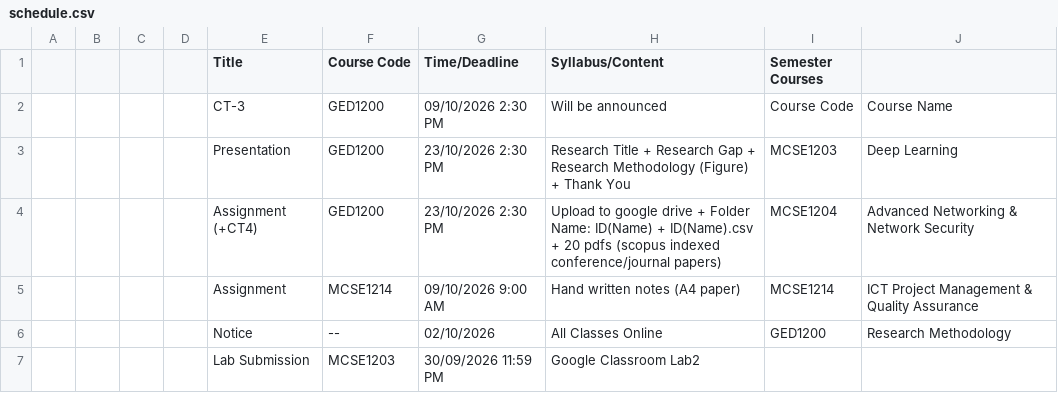
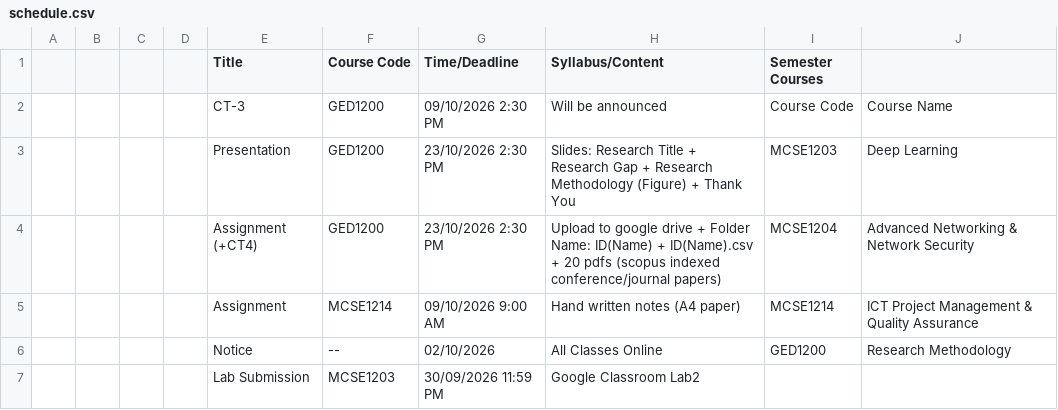
Before and after one commit to rabeyabinteali/MCSE2026, a CSV file: data/schedule.csv, drawn as a sheet.

Commit message:
chore: sync schedule 2026-10-01 04:43 UTC

```diff
--- a/data/schedule.csv
+++ b/data/schedule.csv
@@ -2,3 +2,3 @@
 ,,,,CT-3,GED1200,09/10/2026 2:30 PM,Will be announced ,Course Code ,Course Name
-,,,,Presentation ,GED1200,23/10/2026 2:30 PM,Research Title + Research Gap + Research Methodology (Figure) + Thank You,MCSE1203,Deep Learning
+,,,,Presentation ,GED1200,23/10/2026 2:30 PM,Slides: Research Title + Research Gap + Research Methodology (Figure) + Thank You,MCSE1203,Deep Learning
 ,,,,Assignment (+CT4),GED1200,23/10/2026 2:30 PM,Upload to google drive + Folder Name: ID(Name) + ID(Name).csv + 20 pdfs (scopus indexed conference/journal papers),MCSE1204,Advanced Networking & Network  Security
```
